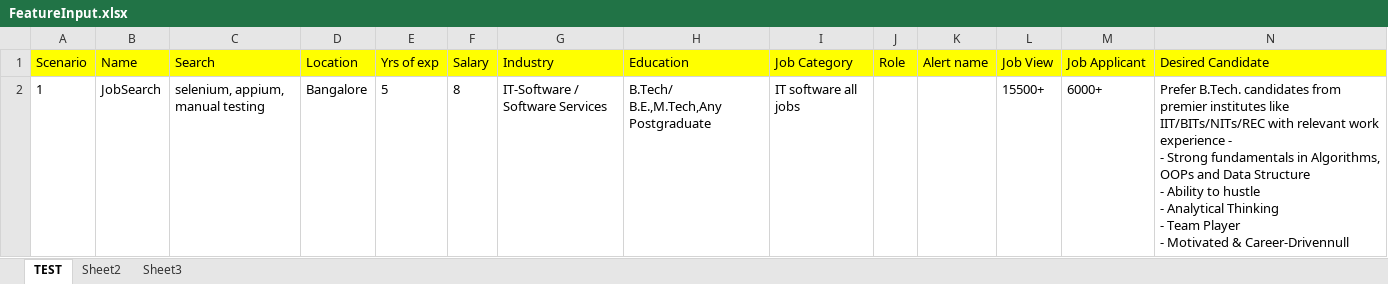
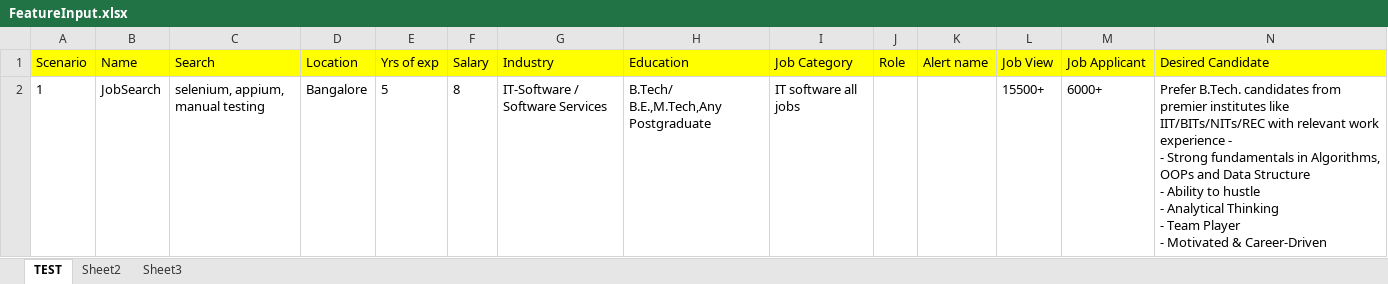
Before and after one commit to mohit1206/HAMPS_CTLI_29, an Excel workbook: Resources/FeatureInput.xlsx, sheet TEST, drawn as a sheet; values as stored, in another font and other column widths than the file's, no borders; the diff names each change by its address in the sheet, - before the commit and + after, or states it on an @@ line.

```diff
--- a/Resources/FeatureInput.xlsx (sheet TEST)
+++ b/Resources/FeatureInput.xlsx (sheet TEST)
-N2 (Desired Candidate): …Motivated & Career-Drivennull
+N2 (Desired Candidate): …Motivated & Career-Driven
```
Also changed, not shown: 26 other files.
